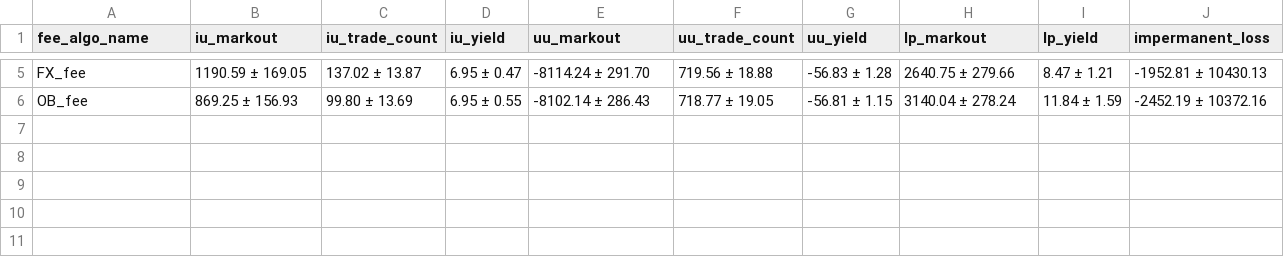
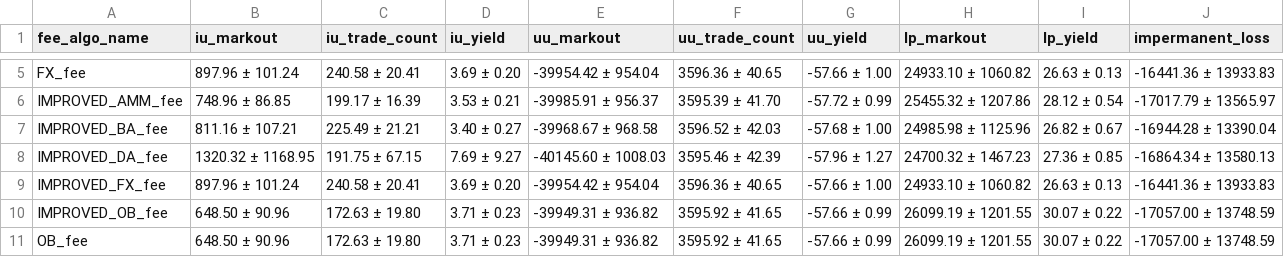
Before and after one commit to swnirk/Dex-Dynamic-Fee, a CSV file: visualizations/artifacts/synthetic_data/bear_market_stats.csv, drawn as a sheet; only a part is shown, gaps mark what is left out; addresses are those after the commit; the diff covers the shown part only; the diff names each change by its address in the sheet, - before the commit and + after, or states it on an @@ line.

```diff
--- a/visualizations/artifacts/synthetic_data/bear_market_stats.csv
+++ b/visualizations/artifacts/synthetic_data/bear_market_stats.csv
-B5 (iu_markout): 1190.59 ± 169.05
+B5 (iu_markout): 897.96 ± 101.24
-C5 (iu_trade_count): 137.02 ± 13.87
+C5 (iu_trade_count): 240.58 ± 20.41
-D5 (iu_yield): 6.95 ± 0.47
+D5 (iu_yield): 3.69 ± 0.20
-E5 (uu_markout): -8114.24 ± 291.70
+E5 (uu_markout): -39954.42 ± 954.04
-F5 (uu_trade_count): 719.56 ± 18.88
+F5 (uu_trade_count): 3596.36 ± 40.65
-G5 (uu_yield): -56.83 ± 1.28
+G5 (uu_yield): -57.66 ± 1.00
-H5 (lp_markout): 2640.75 ± 279.66
+H5 (lp_markout): 24933.10 ± 1060.82
-I5 (lp_yield): 8.47 ± 1.21
+I5 (lp_yield): 26.63 ± 0.13
-J5 (impermanent_loss): -1952.81 ± 10430.13
+J5 (impermanent_loss): -16441.36 ± 13933.83
+row 6: IMPROVED_AMM_fee | 748.96 ± 86.85 | 199.17 ± 16.39 | 3.53 ± 0.21 | -39985.91 ± 956.37 | 3595.39 ± 41.70 | -57.72 ± 0.99 | 25455.32 ± 1207.86 | 28.12 ± 0.54 | -17017.79 ± 13565.97
+row 7: IMPROVED_BA_fee | 811.16 ± 107.21 | 225.49 ± 21.21 | 3.40 ± 0.27 | -39968.67 ± 968.58 | 3596.52 ± 42.03 | -57.68 ± 1.00 | 24985.98 ± 1125.96 | 26.82 ± 0.67 | -16944.28 ± 13390.04
+row 8: IMPROVED_DA_fee | 1320.32 ± 1168.95 | 191.75 ± 67.15 | 7.69 ± 9.27 | -40145.60 ± 1008.03 | 3595.46 ± 42.39 | -57.96 ± 1.27 | 24700.32 ± 1467.23 | 27.36 ± 0.85 | -16864.34 ± 13580.13
+row 9: IMPROVED_FX_fee | 897.96 ± 101.24 | 240.58 ± 20.41 | 3.69 ± 0.20 | -39954.42 ± 954.04 | 3596.36 ± 40.65 | -57.66 ± 1.00 | 24933.10 ± 1060.82 | 26.63 ± 0.13 | -16441.36 ± 13933.83
+row 10: IMPROVED_OB_fee | 648.50 ± 90.96 | 172.63 ± 19.80 | 3.71 ± 0.23 | -39949.31 ± 936.82 | 3595.92 ± 41.65 | -57.66 ± 0.99 | 26099.19 ± 1201.55 | 30.07 ± 0.22 | -17057.00 ± 13748.59
-B11 (iu_markout): 869.25 ± 156.93
+B11 (iu_markout): 648.50 ± 90.96
-C11 (iu_trade_count): 99.80 ± 13.69
+C11 (iu_trade_count): 172.63 ± 19.80
-D11 (iu_yield): 6.95 ± 0.55
+D11 (iu_yield): 3.71 ± 0.23
-E11 (uu_markout): -8102.14 ± 286.43
+E11 (uu_markout): -39949.31 ± 936.82
-F11 (uu_trade_count): 718.77 ± 19.05
+F11 (uu_trade_count): 3595.92 ± 41.65
-G11 (uu_yield): -56.81 ± 1.15
+G11 (uu_yield): -57.66 ± 0.99
-H11 (lp_markout): 3140.04 ± 278.24
+H11 (lp_markout): 26099.19 ± 1201.55
-I11 (lp_yield): 11.84 ± 1.59
+I11 (lp_yield): 30.07 ± 0.22
-J11 (impermanent_loss): -2452.19 ± 10372.16
+J11 (impermanent_loss): -17057.00 ± 13748.59
```
Also changed, not shown: 27 edited cells elsewhere in this file, visualizations/artifacts/synthetic_data/bull_market_stats.csv, visualizations/artifacts/synthetic_data/calm_market_stats.csv, 8 other files.
